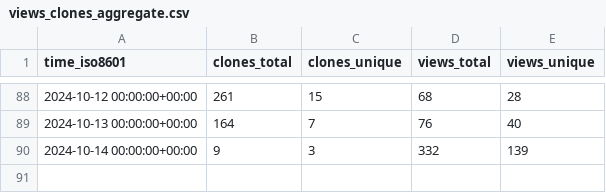
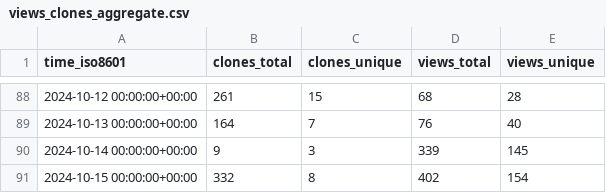
Before and after one commit to parttimenerd/SapMachine-stats, a CSV file: SAP/SapMachine/ghrs-data/views_clones_aggregate.csv, drawn as a sheet; only a part is shown, gaps mark what is left out.

```diff
--- a/SAP/SapMachine/ghrs-data/views_clones_aggregate.csv
+++ b/SAP/SapMachine/ghrs-data/views_clones_aggregate.csv
@@ -89,2 +89,3 @@ time_iso8601,clones_total,clones_unique,views_total,views_unique
 2024-10-13 00:00:00+00:00,164,7,76,40
-2024-10-14 00:00:00+00:00,9,3,332,139
+2024-10-14 00:00:00+00:00,9,3,339,145
+2024-10-15 00:00:00+00:00,332,8,402,154
```
Also changed, not shown: 1 other file.
